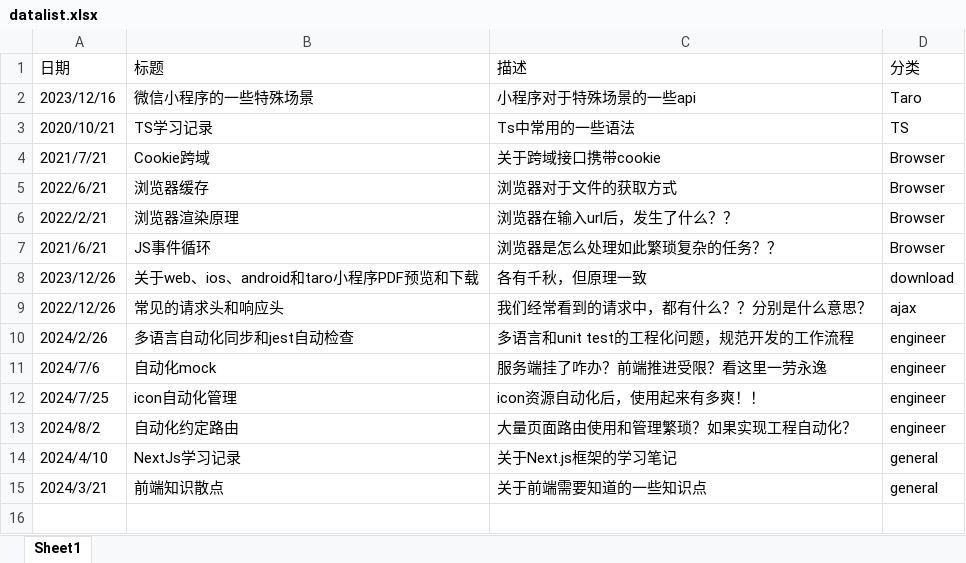
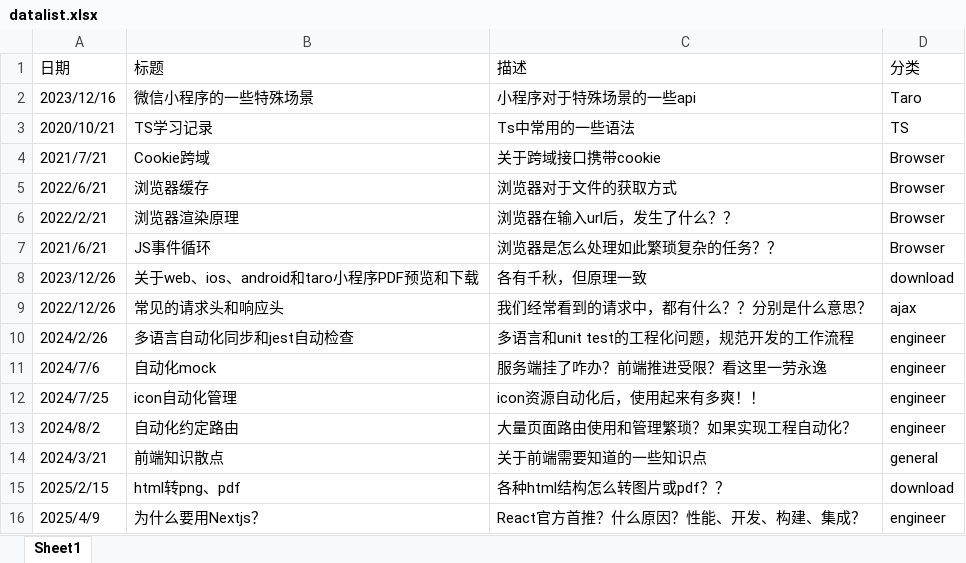
Before and after one commit to liaoshengrong/personage, an Excel workbook: src/config/datalist.xlsx, sheet Sheet1, drawn as a sheet; values as stored, in another font and other column widths than the file's, no borders; removed rows and columns are numbered as before the commit, all else as after; the diff names each change by its address in the sheet, - before the commit and + after, or states it on an @@ line.

```diff
--- a/src/config/datalist.xlsx (sheet Sheet1)
+++ b/src/config/datalist.xlsx (sheet Sheet1)
-row 14: 2024/4/10 | NextJs学习记录 | 关于Next.js框架的学习笔记 | general
+row 15: 2025/2/15 | html转png、pdf | 各种html结构怎么转图片或pdf？？ | download
+row 16: 2025/4/9 | 为什么要用Nextjs？ | React官方首推？什么原因？性能、开发、构建、集成？ | engineer
```
Also changed, not shown: 12 other files.
